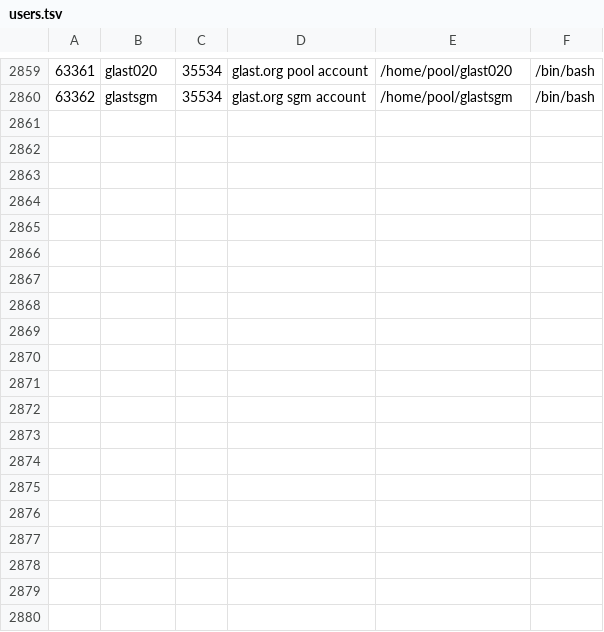
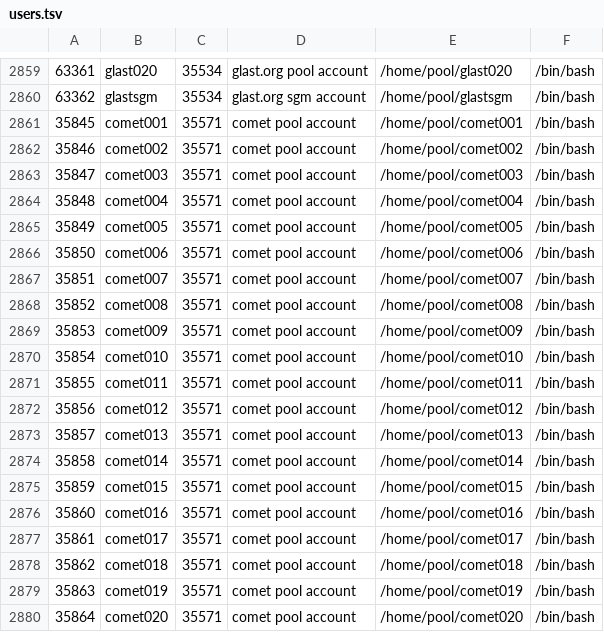
Before and after one commit to stfc/grid-workernode, a TSV file: resources/pool_accounts/users.tsv, drawn as a sheet; only a part is shown, gaps mark what is left out; the diff names each change by its address in the sheet, - before the commit and + after, or states it on an @@ line.

Commit message:
Add Comet VO pool account to Batch Farm containers

```diff
--- a/resources/pool_accounts/users.tsv
+++ b/resources/pool_accounts/users.tsv
+row 2861: 35845 | comet001 | 35571 | comet pool account | /home/pool/comet001 | /bin/bash
+row 2862: 35846 | comet002 | 35571 | comet pool account | /home/pool/comet002 | /bin/bash
+row 2863: 35847 | comet003 | 35571 | comet pool account | /home/pool/comet003 | /bin/bash
+row 2864: 35848 | comet004 | 35571 | comet pool account | /home/pool/comet004 | /bin/bash
+row 2865: 35849 | comet005 | 35571 | comet pool account | /home/pool/comet005 | /bin/bash
+row 2866: 35850 | comet006 | 35571 | comet pool account | /home/pool/comet006 | /bin/bash
+row 2867: 35851 | comet007 | 35571 | comet pool account | /home/pool/comet007 | /bin/bash
+row 2868: 35852 | comet008 | 35571 | comet pool account | /home/pool/comet008 | /bin/bash
+row 2869: 35853 | comet009 | 35571 | comet pool account | /home/pool/comet009 | /bin/bash
+row 2870: 35854 | comet010 | 35571 | comet pool account | /home/pool/comet010 | /bin/bash
+row 2871: 35855 | comet011 | 35571 | comet pool account | /home/pool/comet011 | /bin/bash
+row 2872: 35856 | comet012 | 35571 | comet pool account | /home/pool/comet012 | /bin/bash
+row 2873: 35857 | comet013 | 35571 | comet pool account | /home/pool/comet013 | /bin/bash
+row 2874: 35858 | comet014 | 35571 | comet pool account | /home/pool/comet014 | /bin/bash
+row 2875: 35859 | comet015 | 35571 | comet pool account | /home/pool/comet015 | /bin/bash
+row 2876: 35860 | comet016 | 35571 | comet pool account | /home/pool/comet016 | /bin/bash
+row 2877: 35861 | comet017 | 35571 | comet pool account | /home/pool/comet017 | /bin/bash
+row 2878: 35862 | comet018 | 35571 | comet pool account | /home/pool/comet018 | /bin/bash
+row 2879: 35863 | comet019 | 35571 | comet pool account | /home/pool/comet019 | /bin/bash
+row 2880: 35864 | comet020 | 35571 | comet pool account | /home/pool/comet020 | /bin/bash
```
Also changed, not shown: resources/pool_accounts/groups.tsv.
